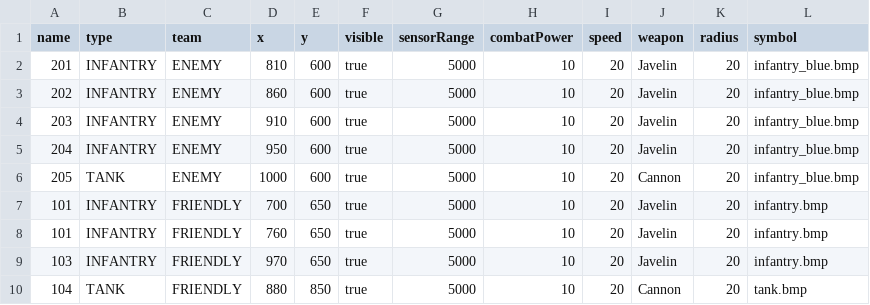
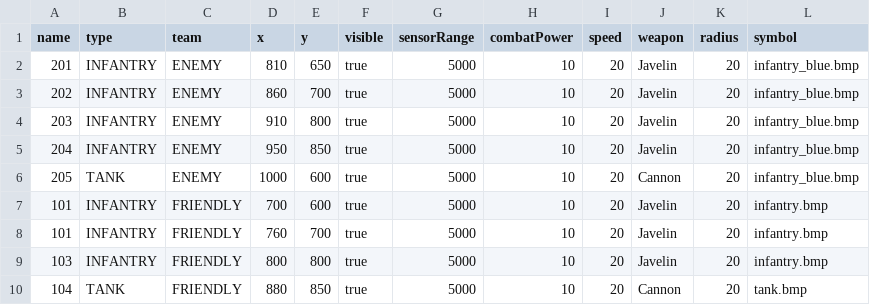
Before and after one commit to danipedro2006/javacombatsim, a CSV file: geotiff2java-master/src/main/java/me/combatsim/java/scenario.csv, drawn as a sheet.

```diff
--- a/geotiff2java-master/src/main/java/me/combatsim/java/scenario.csv
+++ b/geotiff2java-master/src/main/java/me/combatsim/java/scenario.csv
@@ -1,10 +1,10 @@
 name,type,team,x,y,visible,sensorRange,combatPower,speed,weapon,radius,symbol
-201,INFANTRY,ENEMY,810,600,true,5000,10,20,Javelin,20, infantry_blue.bmp
-202,INFANTRY,ENEMY,860,600,true,5000,10,20,Javelin,20, infantry_blue.bmp
-203,INFANTRY,ENEMY,910,600,true,5000,10,20,Javelin,20, infantry_blue.bmp
-204,INFANTRY,ENEMY,950,600,true,5000,10,20,Javelin,20, infantry_blue.bmp
+201,INFANTRY,ENEMY,810,650,true,5000,10,20,Javelin,20, infantry_blue.bmp
+202,INFANTRY,ENEMY,860,700,true,5000,10,20,Javelin,20, infantry_blue.bmp
+203,INFANTRY,ENEMY,910,800,true,5000,10,20,Javelin,20, infantry_blue.bmp
+204,INFANTRY,ENEMY,950,850,true,5000,10,20,Javelin,20, infantry_blue.bmp
 205,TANK,ENEMY,1000,600,true,5000,10,20,Cannon,20, infantry_blue.bmp
-101,INFANTRY,FRIENDLY,700,650,true,5000,10,20,Javelin,20, infantry.bmp
-101,INFANTRY,FRIENDLY,760,650,true,5000,10,20,Javelin,20, infantry.bmp
-103,INFANTRY,FRIENDLY,970,650,true,5000,10,20,Javelin,20, infantry.bmp
+101,INFANTRY,FRIENDLY,700,600,true,5000,10,20,Javelin,20, infantry.bmp
+101,INFANTRY,FRIENDLY,760,700,true,5000,10,20,Javelin,20, infantry.bmp
+103,INFANTRY,FRIENDLY,800,800,true,5000,10,20,Javelin,20, infantry.bmp
 104,TANK,FRIENDLY,880,850,true,5000,10,20,Cannon,20, tank.bmp
```
Also changed, not shown: 9 other files.
